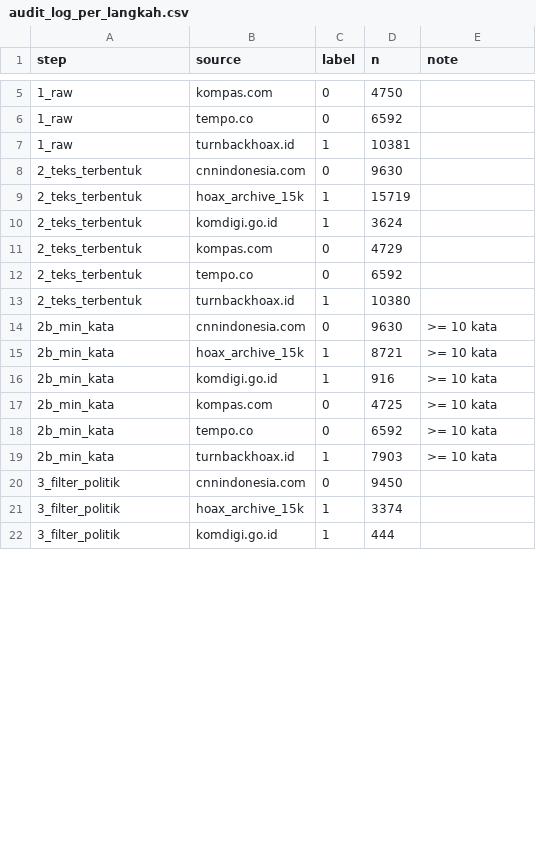
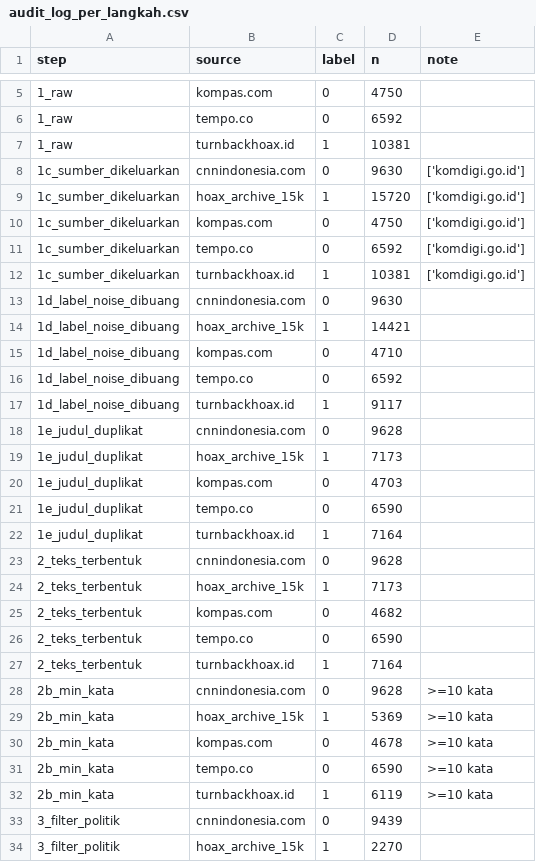
Before and after one commit to amos-kureiju/Veridix, a CSV file: data/processed_v2/audit_log_per_langkah.csv, drawn as a sheet; only a part is shown, gaps mark what is left out; the diff covers the shown part only.

```diff
--- a/data/processed_v2/audit_log_per_langkah.csv
+++ b/data/processed_v2/audit_log_per_langkah.csv
@@ -7,16 +7,28 @@ step,source,label,n,note
 1_raw,turnbackhoax.id,1,10381,
-2_teks_terbentuk,cnnindonesia.com,0,9630,
-2_teks_terbentuk,hoax_archive_15k,1,15719,
-2_teks_terbentuk,komdigi.go.id,1,3624,
-2_teks_terbentuk,kompas.com,0,4729,
-2_teks_terbentuk,tempo.co,0,6592,
-2_teks_terbentuk,turnbackhoax.id,1,10380,
-2b_min_kata,cnnindonesia.com,0,9630,>= 10 kata
-2b_min_kata,hoax_archive_15k,1,8721,>= 10 kata
-2b_min_kata,komdigi.go.id,1,916,>= 10 kata
-2b_min_kata,kompas.com,0,4725,>= 10 kata
-2b_min_kata,tempo.co,0,6592,>= 10 kata
-2b_min_kata,turnbackhoax.id,1,7903,>= 10 kata
-3_filter_politik,cnnindonesia.com,0,9450,
-3_filter_politik,hoax_archive_15k,1,3374,
-3_filter_politik,komdigi.go.id,1,444,
+1c_sumber_dikeluarkan,cnnindonesia.com,0,9630,['komdigi.go.id']
+1c_sumber_dikeluarkan,hoax_archive_15k,1,15720,['komdigi.go.id']
+1c_sumber_dikeluarkan,kompas.com,0,4750,['komdigi.go.id']
+1c_sumber_dikeluarkan,tempo.co,0,6592,['komdigi.go.id']
+1c_sumber_dikeluarkan,turnbackhoax.id,1,10381,['komdigi.go.id']
+1d_label_noise_dibuang,cnnindonesia.com,0,9630,
+1d_label_noise_dibuang,hoax_archive_15k,1,14421,
+1d_label_noise_dibuang,kompas.com,0,4710,
+1d_label_noise_dibuang,tempo.co,0,6592,
+1d_label_noise_dibuang,turnbackhoax.id,1,9117,
+1e_judul_duplikat,cnnindonesia.com,0,9628,
+1e_judul_duplikat,hoax_archive_15k,1,7173,
+1e_judul_duplikat,kompas.com,0,4703,
+1e_judul_duplikat,tempo.co,0,6590,
+1e_judul_duplikat,turnbackhoax.id,1,7164,
+2_teks_terbentuk,cnnindonesia.com,0,9628,
+2_teks_terbentuk,hoax_archive_15k,1,7173,
+2_teks_terbentuk,kompas.com,0,4682,
+2_teks_terbentuk,tempo.co,0,6590,
+2_teks_terbentuk,turnbackhoax.id,1,7164,
+2b_min_kata,cnnindonesia.com,0,9628,>=10 kata
+2b_min_kata,hoax_archive_15k,1,5369,>=10 kata
+2b_min_kata,kompas.com,0,4678,>=10 kata
+2b_min_kata,tempo.co,0,6590,>=10 kata
+2b_min_kata,turnbackhoax.id,1,6119,>=10 kata
+3_filter_politik,cnnindonesia.com,0,9439,
+3_filter_politik,hoax_archive_15k,1,2270,
```
Also changed, not shown: 5 added rows, 4 removed rows and 43 edited cells elsewhere in this file, data/processed_v2/MANIFEST_sha256.csv, data/processed_v2/hasil_kriteria.csv, 35 other files.
